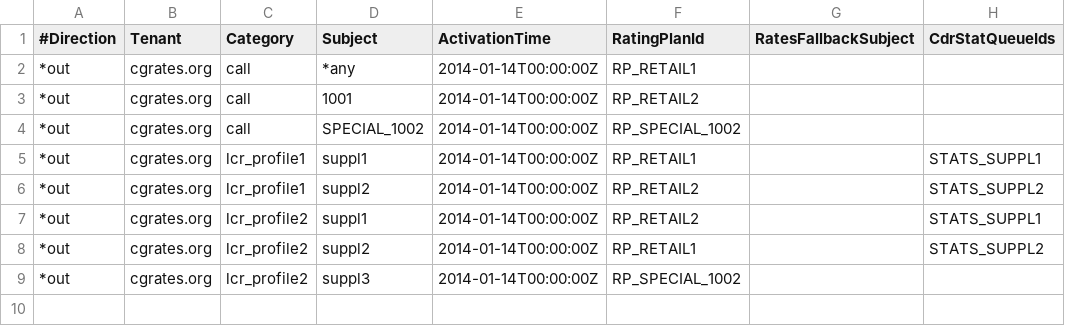
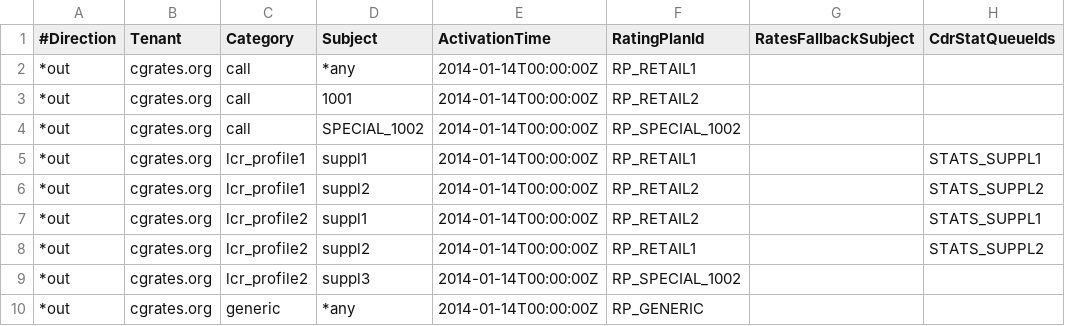
Before and after one commit to cgrates/cgrates, a CSV file: data/tariffplans/tutorial/RatingProfiles.csv, drawn as a sheet.

Commit message:
Diameter - SIMPA Event handling, own simpa.json sample config, tutorial files modified to add rate for generic category

```diff
--- a/data/tariffplans/tutorial/RatingProfiles.csv
+++ b/data/tariffplans/tutorial/RatingProfiles.csv
@@ -9 +9,2 @@
 *out,cgrates.org,lcr_profile2,suppl3,2014-01-14T00:00:00Z,RP_SPECIAL_1002,,
+*out,cgrates.org,generic,*any,2014-01-14T00:00:00Z,RP_GENERIC,,
```
Also changed, not shown: data/tariffplans/tutorial/DestinationRates.csv, data/tariffplans/tutorial/Rates.csv, 4 other files.
